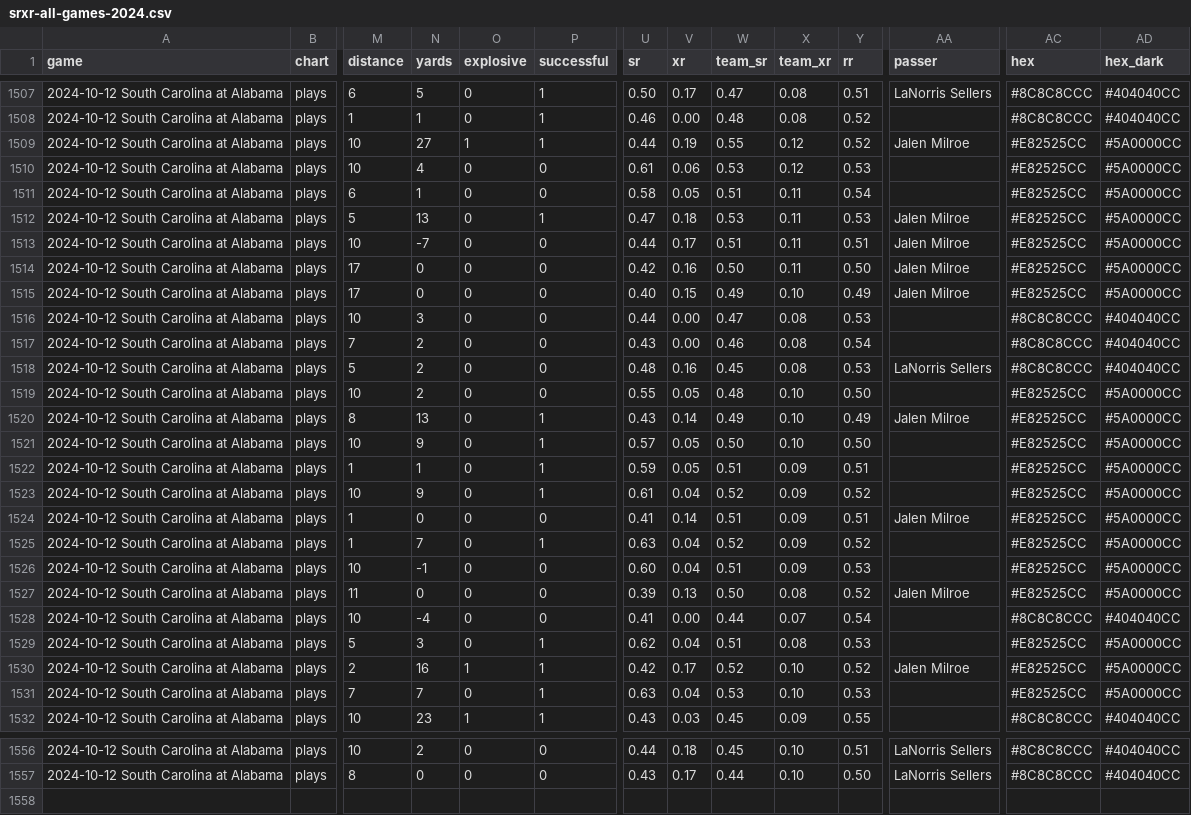
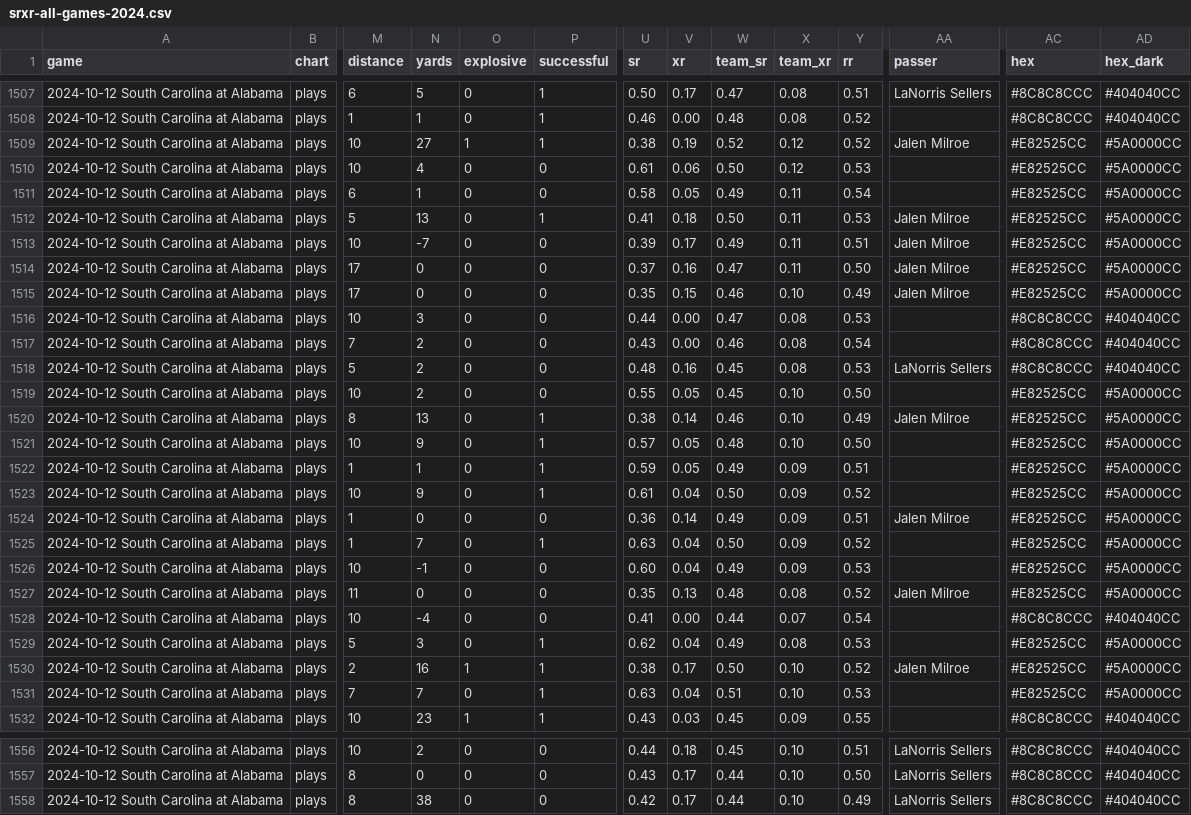
Before and after one commit to couchUX/couchux.github.io, a CSV file: RBR_charts/cfb-charts/csv/srxr-all-games-2024.csv, drawn as a sheet; only a part is shown, gaps mark what is left out; rows hold the shown columns only; the diff covers the shown part only; the diff names each change by its address in the sheet, - before the commit and + after, or states it on an @@ line.

Commit message:
Fixed Safety issue in Bama Scar game

```diff
--- a/RBR_charts/cfb-charts/csv/srxr-all-games-2024.csv
+++ b/RBR_charts/cfb-charts/csv/srxr-all-games-2024.csv
-U1509 (sr): 0.44
+U1509 (sr): 0.38
-W1509 (team_sr): 0.55
+W1509 (team_sr): 0.52
-W1510 (team_sr): 0.53
+W1510 (team_sr): 0.50
-W1511 (team_sr): 0.51
+W1511 (team_sr): 0.49
-U1512 (sr): 0.47
+U1512 (sr): 0.41
-W1512 (team_sr): 0.53
+W1512 (team_sr): 0.50
-U1513 (sr): 0.44
+U1513 (sr): 0.39
-W1513 (team_sr): 0.51
+W1513 (team_sr): 0.49
-U1514 (sr): 0.42
+U1514 (sr): 0.37
-W1514 (team_sr): 0.50
+W1514 (team_sr): 0.47
-U1515 (sr): 0.40
+U1515 (sr): 0.35
-W1515 (team_sr): 0.49
+W1515 (team_sr): 0.46
-W1519 (team_sr): 0.48
+W1519 (team_sr): 0.45
-U1520 (sr): 0.43
+U1520 (sr): 0.38
-W1520 (team_sr): 0.49
+W1520 (team_sr): 0.46
-W1521 (team_sr): 0.50
+W1521 (team_sr): 0.48
-W1522 (team_sr): 0.51
+W1522 (team_sr): 0.49
-W1523 (team_sr): 0.52
+W1523 (team_sr): 0.50
-U1524 (sr): 0.41
+U1524 (sr): 0.36
-W1524 (team_sr): 0.51
+W1524 (team_sr): 0.49
-W1525 (team_sr): 0.52
+W1525 (team_sr): 0.50
-W1526 (team_sr): 0.51
+W1526 (team_sr): 0.49
-U1527 (sr): 0.39
+U1527 (sr): 0.35
-W1527 (team_sr): 0.50
+W1527 (team_sr): 0.48
-W1529 (team_sr): 0.51
+W1529 (team_sr): 0.49
-U1530 (sr): 0.42
+U1530 (sr): 0.38
-W1530 (team_sr): 0.52
+W1530 (team_sr): 0.50
-W1531 (team_sr): 0.53
+W1531 (team_sr): 0.51
+row 1558: 2024-10-12 South Carolina at Alabama | plays | 8 | 38 | 0 | 0 | 0.42 | 0.17 | 0.44 | 0.10 | 0.49 | LaNorris Sellers | #8C8C8CCC | #404040CC
```
Also changed, not shown: 50 edited cells elsewhere in this file.
